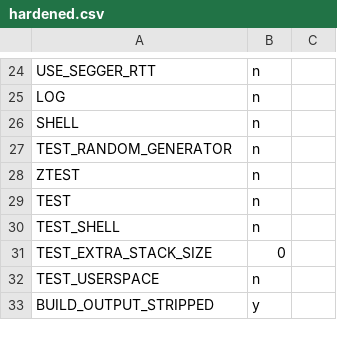
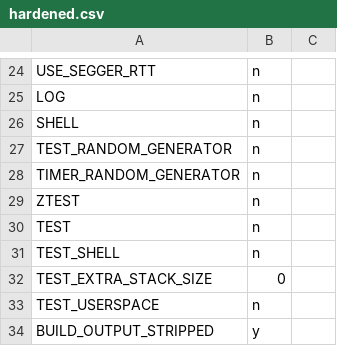
Before and after one commit to open-vela/external_zblue, a CSV file: scripts/kconfig/hardened.csv, drawn as a sheet; only a part is shown, gaps mark what is left out; the diff names each change by its address in the sheet, - before the commit and + after, or states it on an @@ line.

Commit message:
hardening: Require CONFIG_TIMER_RANDOM_GENERATOR=n
This commit adds the requirement for the `TIMER_RANDOM_GENERATOR`
Kconfig to be set to `n` because it enables timer-based pseudo-random
number generator, which is only intended to be used for testing
purposes.

Signed-off-by: Stephanos Ioannidis <stephanos.ioannidis@nordicsemi.no>

```diff
--- a/scripts/kconfig/hardened.csv
+++ b/scripts/kconfig/hardened.csv
+row 28: TIMER_RANDOM_GENERATOR | n
```
